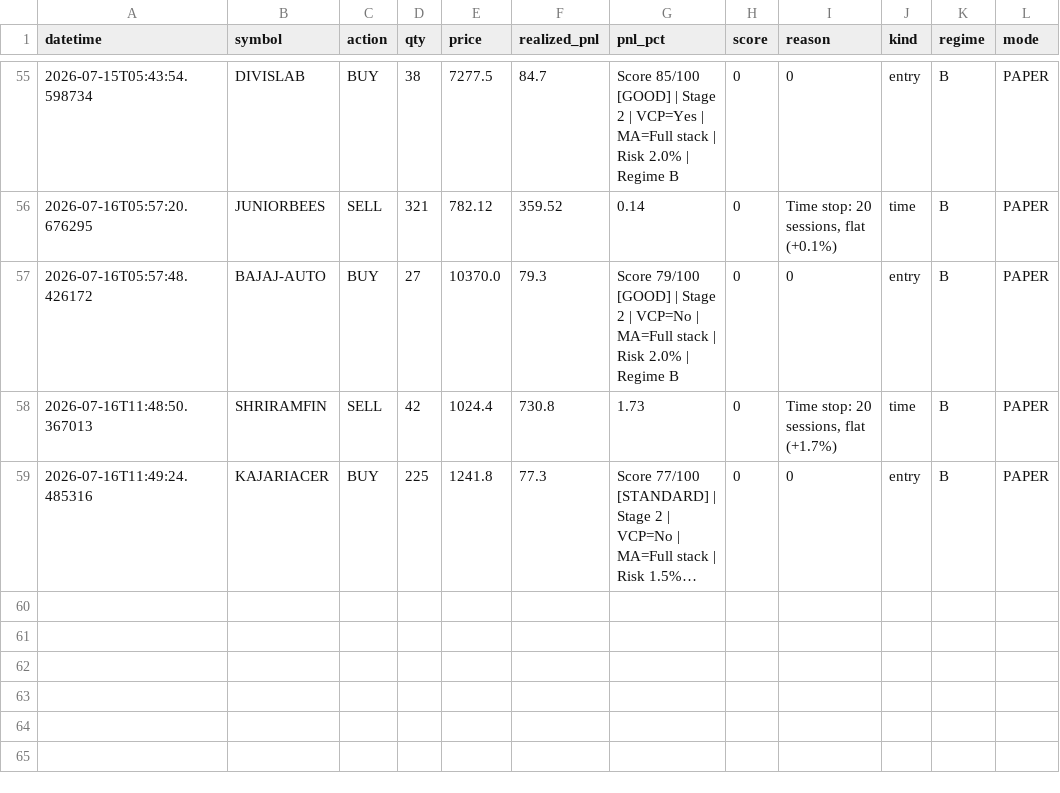
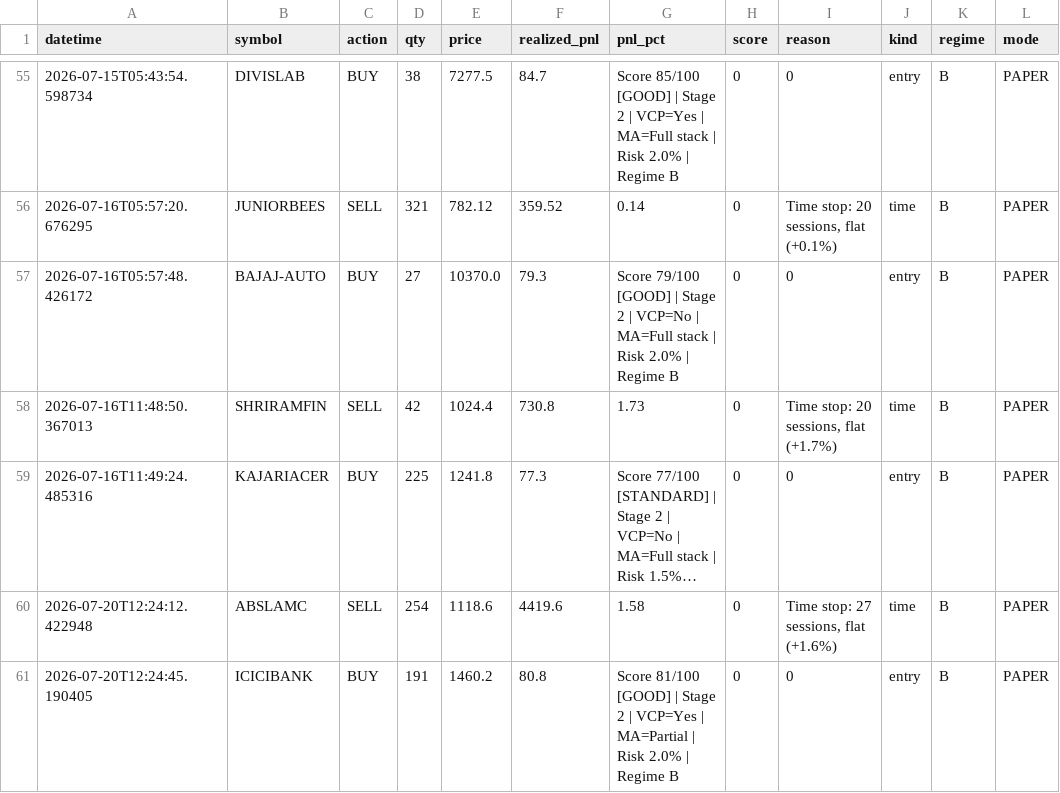
Before and after one commit to Pilluster/Paper-Trading, a CSV file: reports/trade_journal.csv, drawn as a sheet; only a part is shown, gaps mark what is left out; long unchanged cells end in …; the diff names each change by its address in the sheet, - before the commit and + after, or states it on an @@ line.

```diff
--- a/reports/trade_journal.csv
+++ b/reports/trade_journal.csv
+row 60: 2026-07-20T12:24:12.422948 | ABSLAMC | SELL | 254 | 1118.6 | 4419.6 | 1.58 | 0 | Time stop: 27 sessions, flat (+1.6%) | time | B | PAPER
+row 61: 2026-07-20T12:24:45.190405 | ICICIBANK | BUY | 191 | 1460.2 | 80.8 | Score 81/100 [GOOD] | Stage 2 | VCP=Yes | MA=Partial | Risk 2.0% | Regime B | 0 | 0 | entry | B | PAPER
```
Also changed, not shown: 3 other files.
